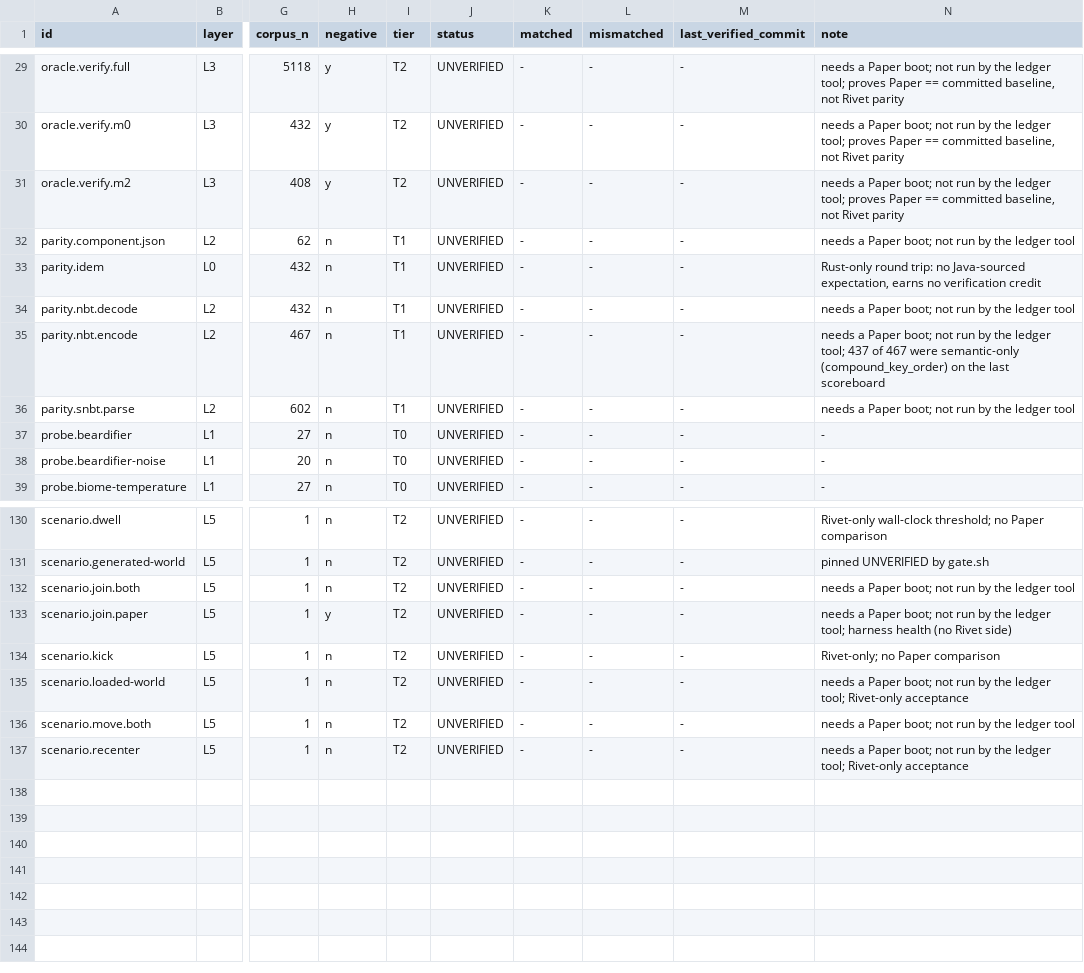
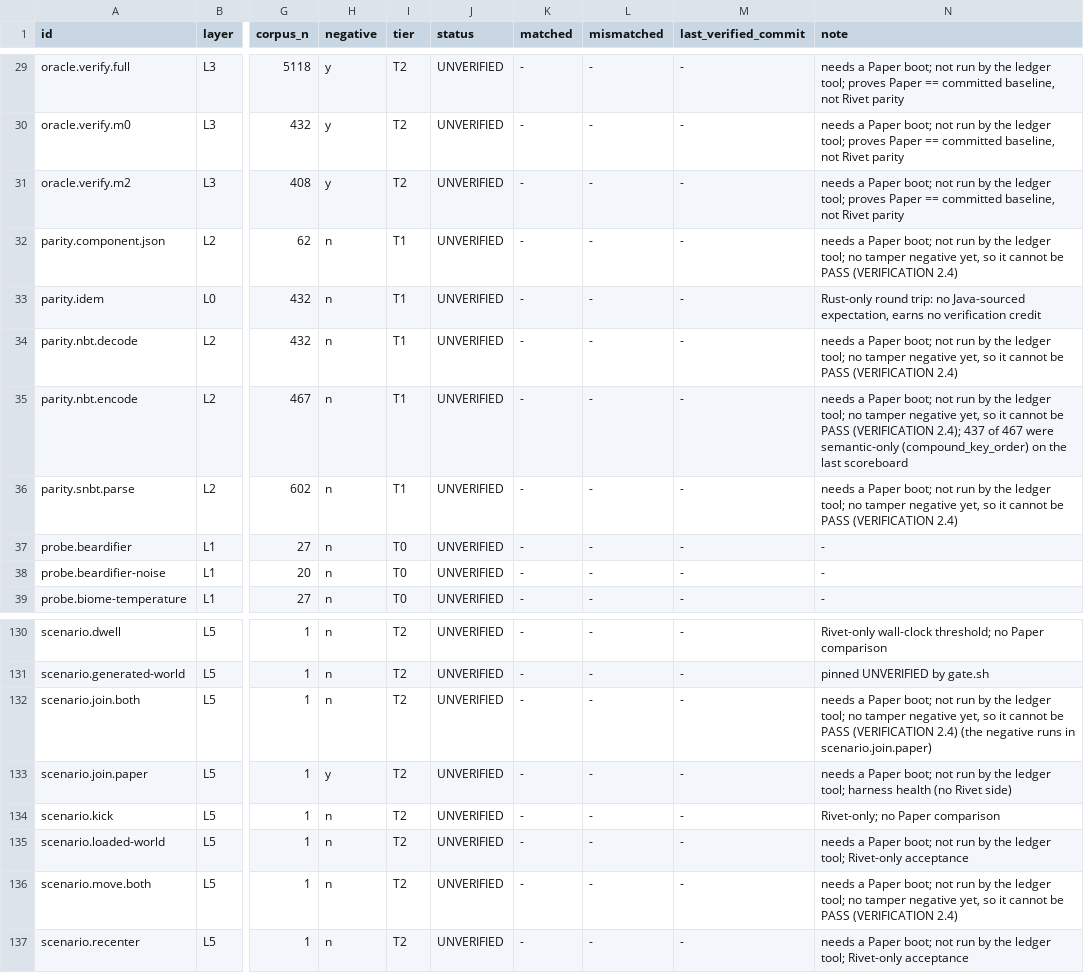
Before and after one commit to jonaslsaa/rivet, a TSV file: VERIFY.tsv, drawn as a sheet; only a part is shown, gaps mark what is left out; the diff names each change by its address in the sheet, - before the commit and + after, or states it on an @@ line.

```diff
--- a/VERIFY.tsv
+++ b/VERIFY.tsv
-N32 (note): …the ledger tool
+N32 (note): …the ledger tool; no tamper negative yet, so it cannot be PASS (VERIFICATION 2.4)
-N34 (note): …the ledger tool
+N34 (note): …the ledger tool; no tamper negative yet, so it cannot be PASS (VERIFICATION 2.4)
-N35 (note): …ledger tool; 437 of…
+N35 (note): …ledger tool; no tamper negative yet, so it cannot be PASS (VERIFICATION 2.4); 437 of…
-N36 (note): …the ledger tool
+N36 (note): …the ledger tool; no tamper negative yet, so it cannot be PASS (VERIFICATION 2.4)
-N132 (note): …the ledger tool
+N132 (note): …the ledger tool; no tamper negative yet, so it cannot be PASS (VERIFICATION 2.4) (the negative runs in scenario.join.paper)
-N136 (note): …the ledger tool
+N136 (note): …the ledger tool; no tamper negative yet, so it cannot be PASS (VERIFICATION 2.4)
```
Also changed, not shown: 2 other files.
